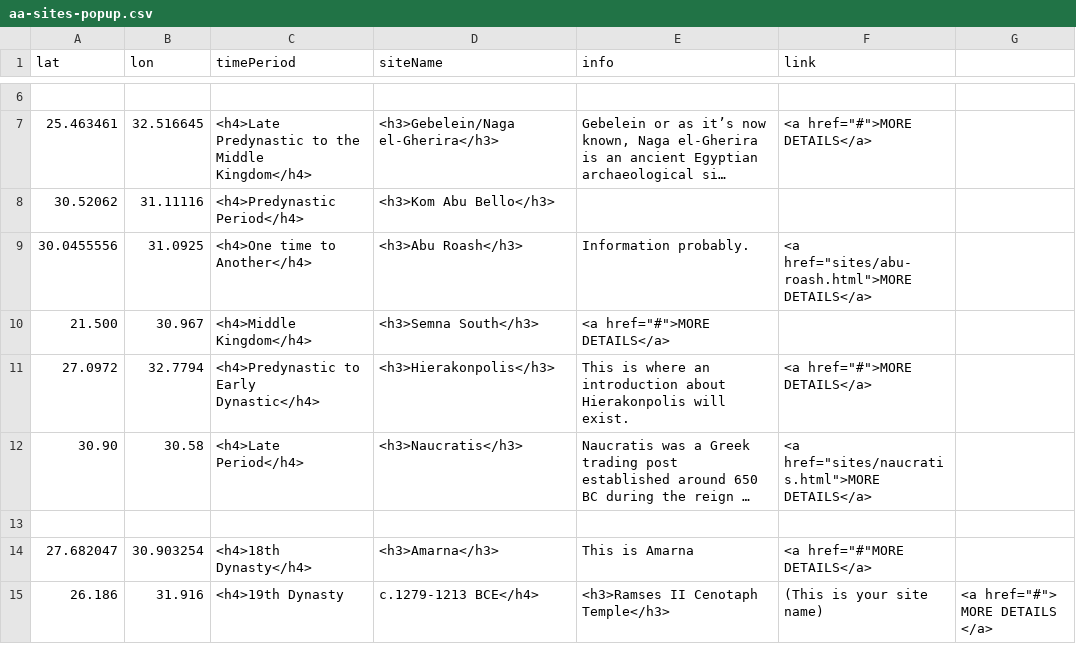
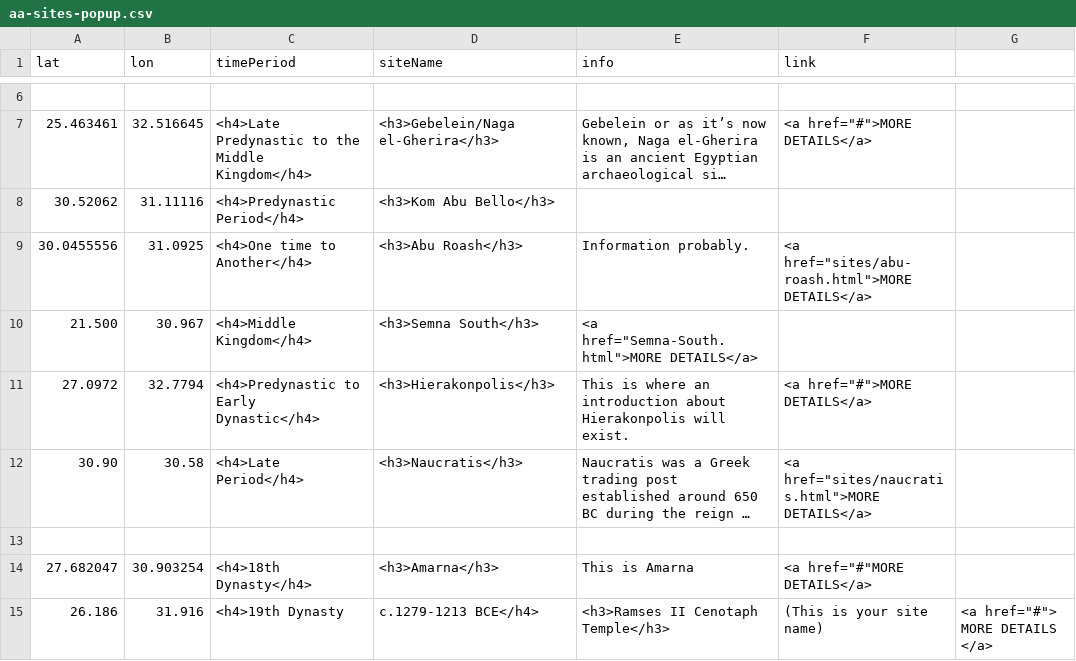
Before and after one commit to msu-anthropology/daea-fs14, a CSV file: sites/aa-sites-popup.csv, drawn as a sheet; only a part is shown, gaps mark what is left out; long unchanged cells end in ….

Commit message:
linked to page

```diff
--- a/sites/aa-sites-popup.csv
+++ b/sites/aa-sites-popup.csv
@@ -9,3 +9,3 @@ lat,lon,timePeriod,siteName,info,link
 30.0455556,31.0925,<h4>One time to Another</h4>,<h3>Abu Roash</h3>,"Information probably.",<a href="sites/abu-roash.html">MORE DETAILS</a>
-21.500,30.967,<h4>Middle Kingdom</h4>,<h3>Semna South</h3>,<a href="#">MORE DETAILS</a>
+21.500,30.967,<h4>Middle Kingdom</h4>,<h3>Semna South</h3>,<a href="Semna-South.html">MORE DETAILS</a>
 27.0972,32.7794,<h4>Predynastic to Early Dynastic</h4>,<h3>Hierakonpolis</h3>,"This is where an introduction about Hierakonpolis will exist.",<a href="#">MORE DETAILS</a>
```
